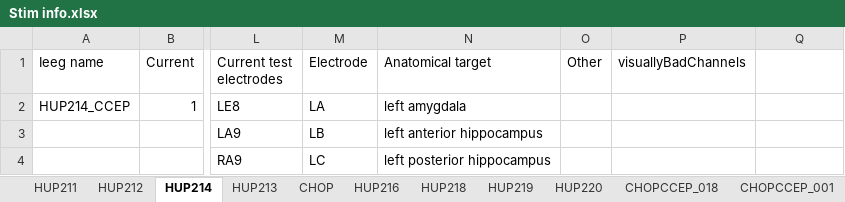
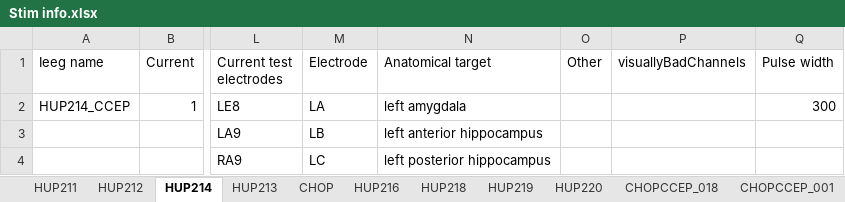
Before and after one commit to erinconrad/CCEPS, an Excel workbook: support/clinical_info/Stim info.xlsx, sheet HUP214, drawn as a sheet; only a part is shown, gaps mark what is left out; values as stored, in another font and other column widths than the file's, no borders; charts and pictures not drawn; the diff names each change by its address in the sheet, - before the commit and + after, or states it on an @@ line.

```diff
--- a/support/clinical_info/Stim info.xlsx (sheet HUP214)
+++ b/support/clinical_info/Stim info.xlsx (sheet HUP214)
-Q1: (empty)
+Q1: Pulse width
-Q2 (Pulse width): (empty)
+Q2 (Pulse width): 300
```
Also changed, not shown: sheet HUP225, sheet HUP223, sheet HUP211, sheet HUP224, sheet HUP212, sheet HUP219, 5 more sheets, other sheet tabs, charts or pictures.
